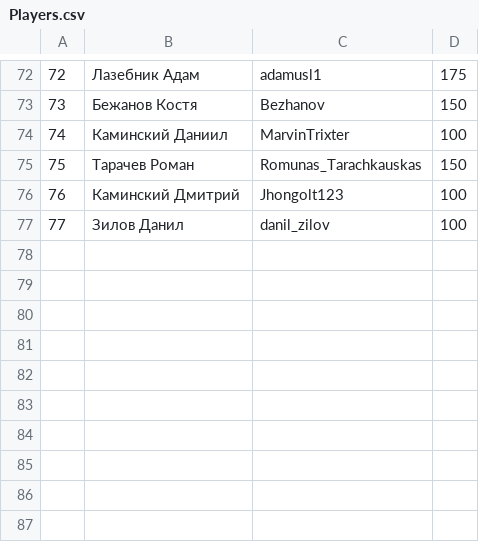
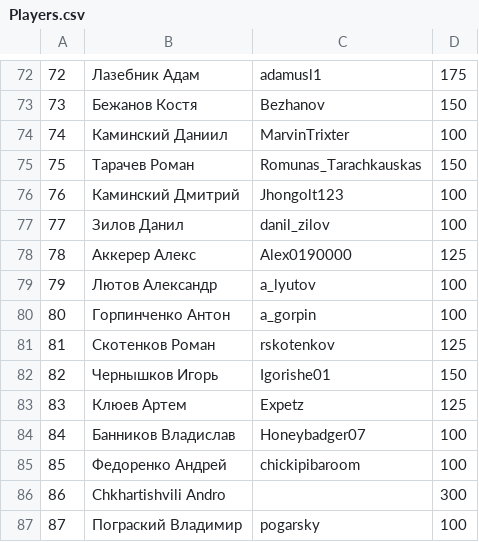
Before and after one commit to 2thinkcritical/tournaments, a CSV file: Players.csv, drawn as a sheet; only a part is shown, gaps mark what is left out; the diff names each change by its address in the sheet, - before the commit and + after, or states it on an @@ line.

```diff
--- a/Players.csv
+++ b/Players.csv
+row 78: 78 | Аккерер Алекс | Alex0190000 | 125
+row 79: 79 | Лютов Александр | a_lyutov | 100
+row 80: 80 | Горпинченко Антон | a_gorpin | 100
+row 81: 81 | Скотенков Роман | rskotenkov | 125
+row 82: 82 | Чернышков Игорь | Igorishe01 | 150
+row 83: 83 | Клюев Артем | Expetz | 125
+row 84: 84 | Банников Владислав | Honeybadger07 | 100
+row 85: 85 | Федоренко Андрей | chickipibaroom | 100
+row 86: 86 | Chkhartishvili Andro |  | 300
+row 87: 87 | Пограский Владимир | pogarsky | 100
```
Also changed, not shown: 1 other file.
